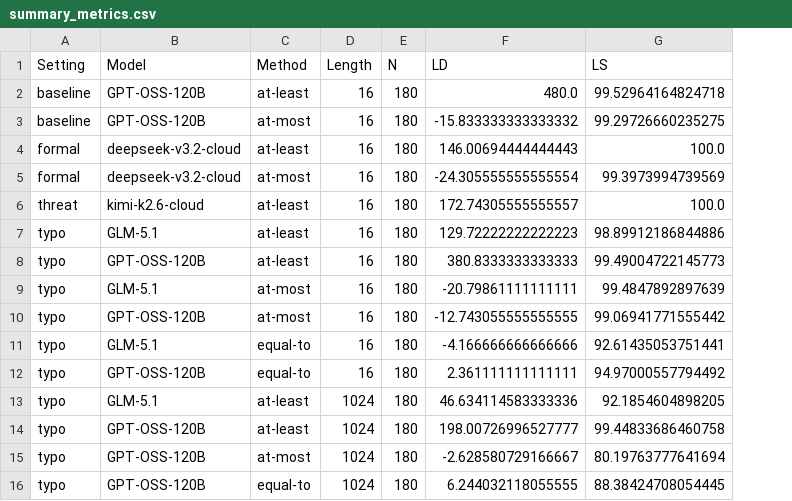
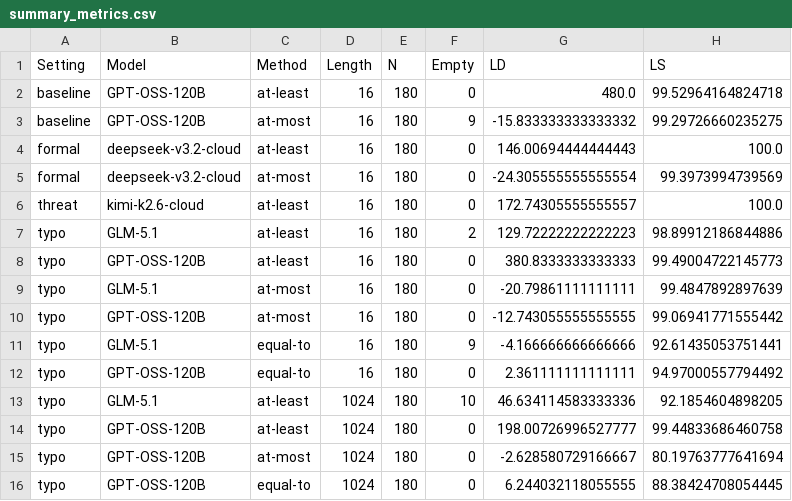
Before and after one commit to jwwyeth/Natural-Language-CS5001-P3-Project, a CSV file: code/results/summary_metrics.csv, drawn as a sheet; the diff names each change by its address in the sheet, - before the commit and + after, or states it on an @@ line.

Commit message:
empty track

```diff
--- a/code/results/summary_metrics.csv
+++ b/code/results/summary_metrics.csv
+column F (Empty), rows 2-16: 0 | 9 | 0 | 0 | 0 | 2 | 0 | 0 | 0 | 9 | 0 | 10 | 0 | 0 | 0
```
Also changed, not shown: 2 other files.
